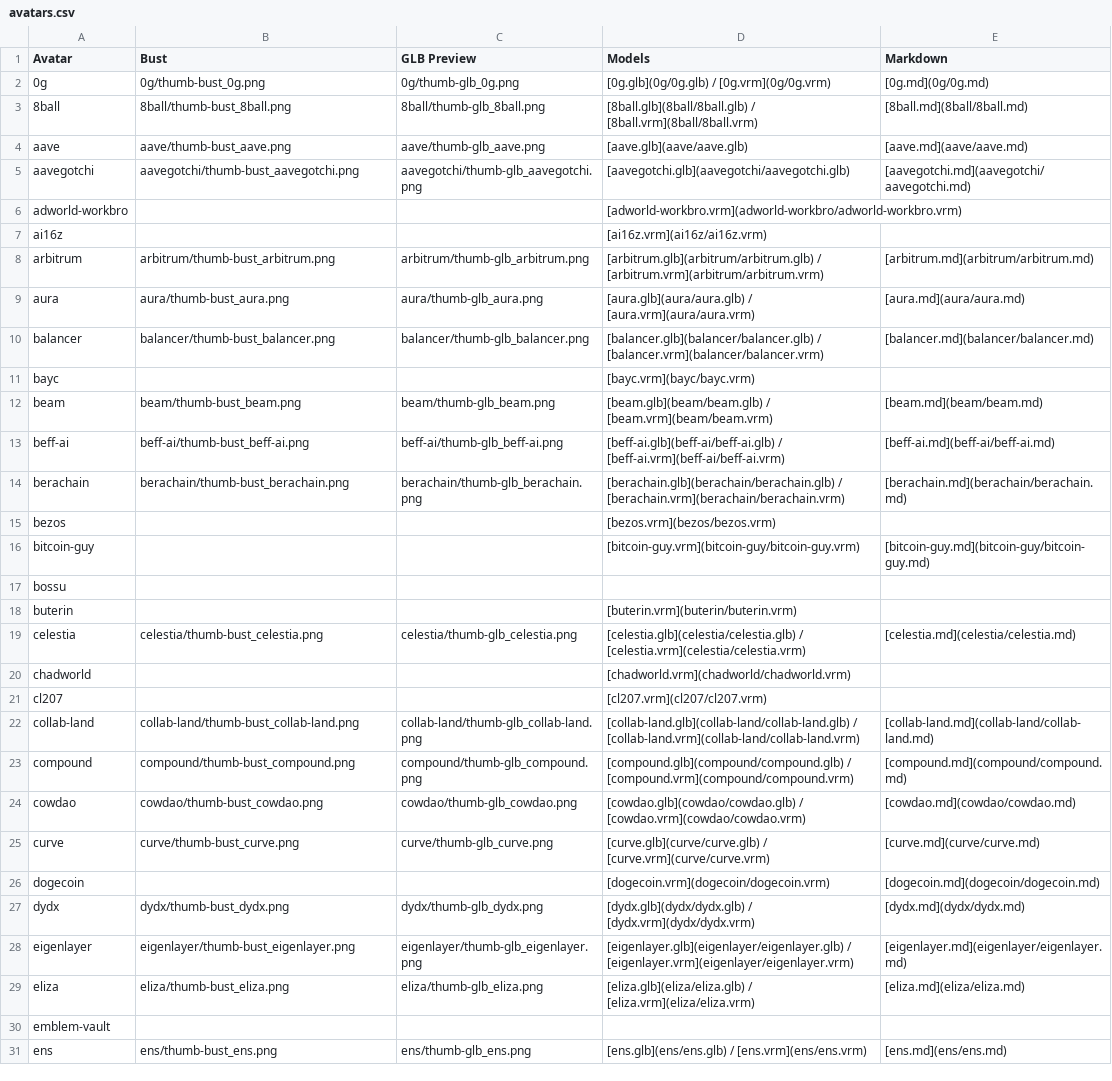
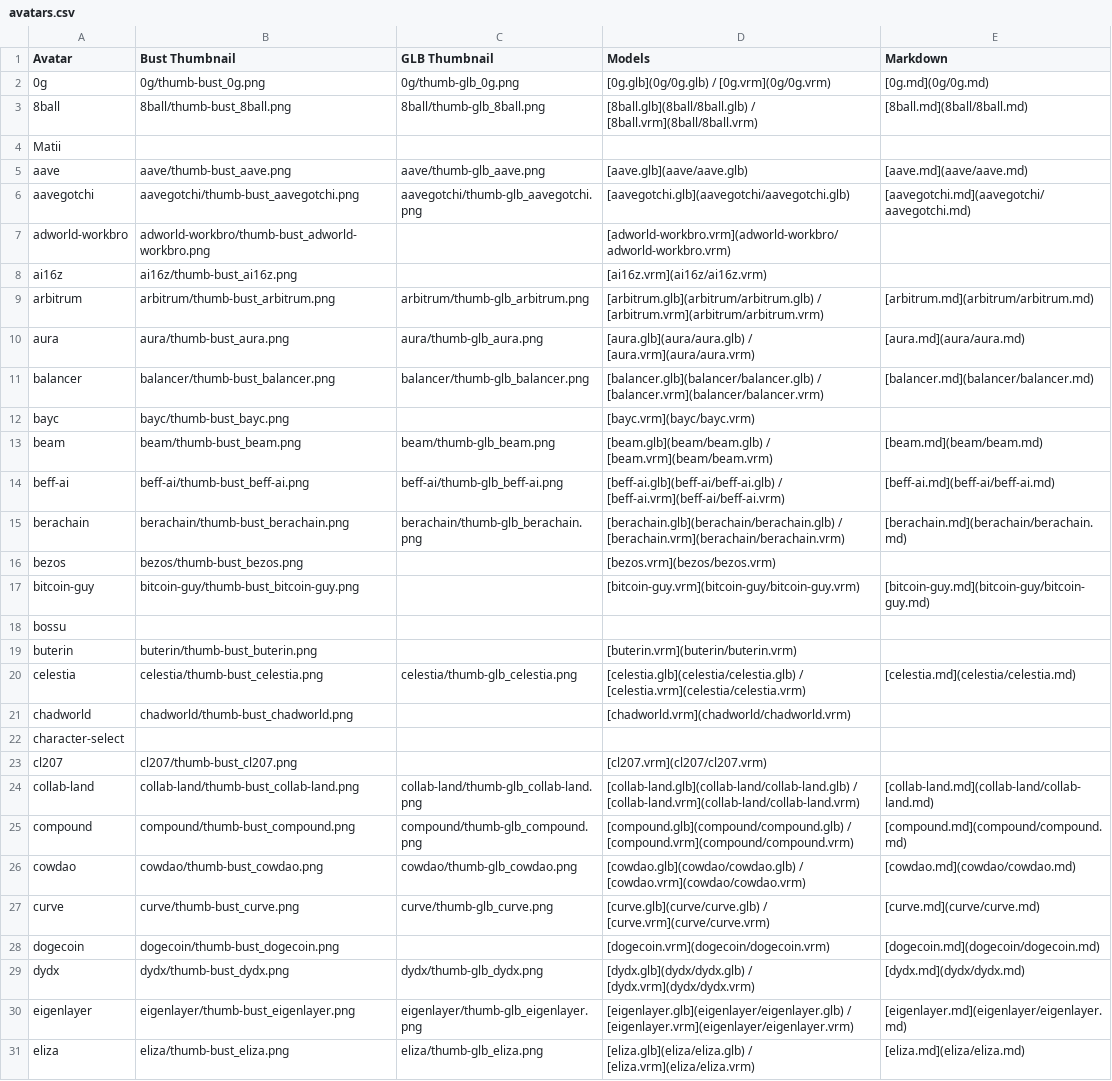
Before and after one commit to M3-org/avatars, a CSV file: avatars.csv, drawn as a sheet; only a part is shown; the shorter side is filled out with more unchanged rows; the diff covers the shown part only.

```diff
--- a/avatars.csv
+++ b/avatars.csv
@@ -1,8 +1,9 @@
-Avatar,Bust,GLB Preview,Models,Markdown
+Avatar,Bust Thumbnail,GLB Thumbnail,Models,Markdown
 0g,0g/thumb-bust_0g.png,0g/thumb-glb_0g.png,[0g.glb](0g/0g.glb) / [0g.vrm](0g/0g.vrm),[0g.md](0g/0g.md)
 8ball,8ball/thumb-bust_8ball.png,8ball/thumb-glb_8ball.png,[8ball.glb](8ball/8ball.glb) / [8ball.vrm](8ball/8ball.vrm),[8ball.md](8ball/8ball.md)
+Matii,,,,
 aave,aave/thumb-bust_aave.png,aave/thumb-glb_aave.png,[aave.glb](aave/aave.glb),[aave.md](aave/aave.md)
 aavegotchi,aavegotchi/thumb-bust_aavegotchi.png,aavegotchi/thumb-glb_aavegotchi.png,[aavegotchi.glb](aavegotchi/aavegotchi.glb),[aavegotchi.md](aavegotchi/aavegotchi.md)
-adworld-workbro,,,[adworld-workbro.vrm](adworld-workbro/adworld-workbro.vrm),
-ai16z,,,[ai16z.vrm](ai16z/ai16z.vrm),
+adworld-workbro,adworld-workbro/thumb-bust_adworld-workbro.png,,[adworld-workbro.vrm](adworld-workbro/adworld-workbro.vrm),
+ai16z,ai16z/thumb-bust_ai16z.png,,[ai16z.vrm](ai16z/ai16z.vrm),
 arbitrum,arbitrum/thumb-bust_arbitrum.png,arbitrum/thumb-glb_arbitrum.png,[arbitrum.glb](arbitrum/arbitrum.glb) / [arbitrum.vrm](arbitrum/arbitrum.vrm),[arbitrum.md](arbitrum/arbitrum.md)
@@ -10,3 +11,3 @@ aura,aura/thumb-bust_aura.png,aura/thumb-glb_aura.png,[aura.glb](aura/aura.glb)
 balancer,balancer/thumb-bust_balancer.png,balancer/thumb-glb_balancer.png,[balancer.glb](balancer/balancer.glb) / [balancer.vrm](balancer/balancer.vrm),[balancer.md](balancer/balancer.md)
-bayc,,,[bayc.vrm](bayc/bayc.vrm),
+bayc,bayc/thumb-bust_bayc.png,,[bayc.vrm](bayc/bayc.vrm),
 beam,beam/thumb-bust_beam.png,beam/thumb-glb_beam.png,[beam.glb](beam/beam.glb) / [beam.vrm](beam/beam.vrm),[beam.md](beam/beam.md)
@@ -14,9 +15,10 @@ beff-ai,beff-ai/thumb-bust_beff-ai.png,beff-ai/thumb-glb_beff-ai.png,[beff-ai.gl
 berachain,berachain/thumb-bust_berachain.png,berachain/thumb-glb_berachain.png,[berachain.glb](berachain/berachain.glb) / [berachain.vrm](berachain/berachain.vrm),[berachain.md](berachain/berachain.md)
-bezos,,,[bezos.vrm](bezos/bezos.vrm),
-bitcoin-guy,,,[bitcoin-guy.vrm](bitcoin-guy/bitcoin-guy.vrm),[bitcoin-guy.md](bitcoin-guy/bitcoin-guy.md)
+bezos,bezos/thumb-bust_bezos.png,,[bezos.vrm](bezos/bezos.vrm),
+bitcoin-guy,bitcoin-guy/thumb-bust_bitcoin-guy.png,,[bitcoin-guy.vrm](bitcoin-guy/bitcoin-guy.vrm),[bitcoin-guy.md](bitcoin-guy/bitcoin-guy.md)
 bossu,,,,
-buterin,,,[buterin.vrm](buterin/buterin.vrm),
+buterin,buterin/thumb-bust_buterin.png,,[buterin.vrm](buterin/buterin.vrm),
 celestia,celestia/thumb-bust_celestia.png,celestia/thumb-glb_celestia.png,[celestia.glb](celestia/celestia.glb) / [celestia.vrm](celestia/celestia.vrm),[celestia.md](celestia/celestia.md)
-chadworld,,,[chadworld.vrm](chadworld/chadworld.vrm),
-cl207,,,[cl207.vrm](cl207/cl207.vrm),
+chadworld,chadworld/thumb-bust_chadworld.png,,[chadworld.vrm](chadworld/chadworld.vrm),
+character-select,,,,
+cl207,cl207/thumb-bust_cl207.png,,[cl207.vrm](cl207/cl207.vrm),
 collab-land,collab-land/thumb-bust_collab-land.png,collab-land/thumb-glb_collab-land.png,[collab-land.glb](collab-land/collab-land.glb) / [collab-land.vrm](collab-land/collab-land.vrm),[collab-land.md](collab-land/collab-land.md)
@@ -25,3 +27,3 @@ cowdao,cowdao/thumb-bust_cowdao.png,cowdao/thumb-glb_cowdao.png,[cowdao.glb](cow
 curve,curve/thumb-bust_curve.png,curve/thumb-glb_curve.png,[curve.glb](curve/curve.glb) / [curve.vrm](curve/curve.vrm),[curve.md](curve/curve.md)
-dogecoin,,,[dogecoin.vrm](dogecoin/dogecoin.vrm),[dogecoin.md](dogecoin/dogecoin.md)
+dogecoin,dogecoin/thumb-bust_dogecoin.png,,[dogecoin.vrm](dogecoin/dogecoin.vrm),[dogecoin.md](dogecoin/dogecoin.md)
 dydx,dydx/thumb-bust_dydx.png,dydx/thumb-glb_dydx.png,[dydx.glb](dydx/dydx.glb) / [dydx.vrm](dydx/dydx.vrm),[dydx.md](dydx/dydx.md)
```
Also changed, not shown: 1 added row, 1 removed row and 22 edited cells elsewhere in this file, 52 other files.
